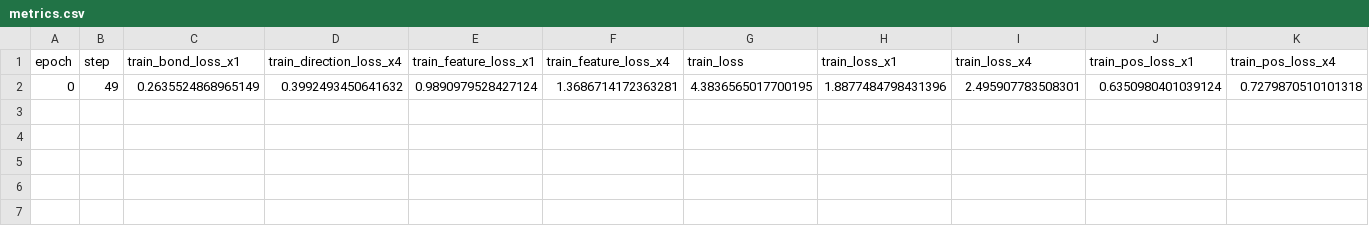
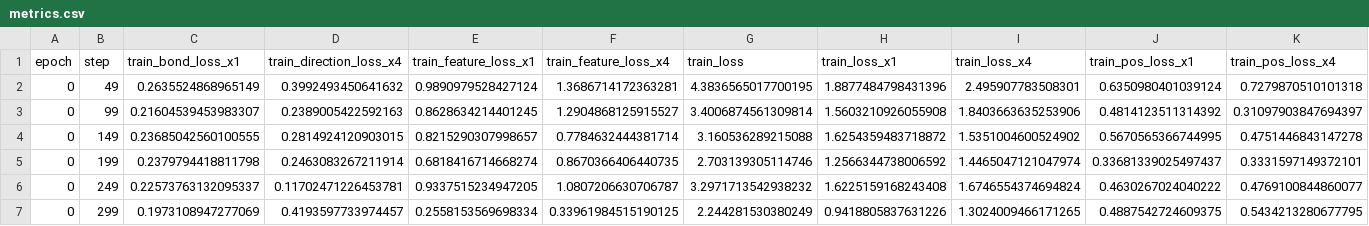
Before and after one commit to gamefreshman/SPD, a CSV file: training/jobs/x1x3x4_diffusion_mosesaq_20240824/csv_logger/version_32/metrics.csv, drawn as a sheet.

Commit message:
refactor(train): 优化数据加载器配置并更新训练日志
- 修改数据加载器配置以支持多进程启动方式
- 添加persistent_workers参数减少冷启动开销
- 更新训练过程中的指标日志记录

```diff
--- a/training/jobs/x1x3x4_diffusion_mosesaq_20240824/csv_logger/version_32/metrics.csv
+++ b/training/jobs/x1x3x4_diffusion_mosesaq_20240824/csv_logger/version_32/metrics.csv
@@ -2 +2,6 @@ epoch,step,train_bond_loss_x1,train_direction_loss_x4,train_feature_loss_x1,trai
 0,49,0.2635524868965149,0.3992493450641632,0.9890979528427124,1.3686714172363281,4.3836565017700195,1.8877484798431396,2.495907783508301,0.6350980401039124,0.7279870510101318
+0,99,0.21604539453983307,0.2389005422592163,0.8628634214401245,1.2904868125915527,3.4006874561309814,1.5603210926055908,1.8403663635253906,0.4814123511314392,0.31097903847694397
+0,149,0.23685042560100555,0.2814924120903015,0.8215290307998657,0.7784632444381714,3.160536289215088,1.6254359483718872,1.5351004600524902,0.5670565366744995,0.4751446843147278
+0,199,0.2379794418811798,0.2463083267211914,0.6818416714668274,0.8670366406440735,2.703139305114746,1.2566344738006592,1.4465047121047974,0.33681339025497437,0.3331597149372101
+0,249,0.22573763132095337,0.11702471226453781,0.9337515234947205,1.0807206630706787,3.2971713542938232,1.6225159168243408,1.6746554374694824,0.4630267024040222,0.4769100844860077
+0,299,0.1973108947277069,0.4193597733974457,0.2558153569698334,0.33961984515190125,2.244281530380249,0.9418805837631226,1.3024009466171265,0.4887542724609375,0.5434213280677795
```
Also changed, not shown: 6 other files.
